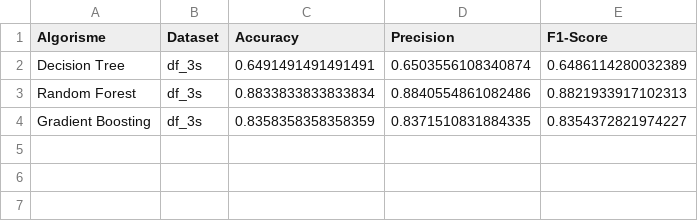
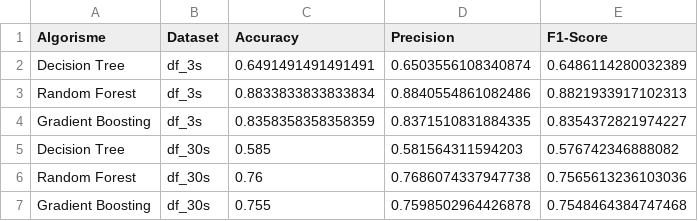
Before and after one commit to DCC-UAB/ACproject-01-group, a CSV file: metrics.csv, drawn as a sheet; the diff names each change by its address in the sheet, - before the commit and + after, or states it on an @@ line.

```diff
--- a/metrics.csv
+++ b/metrics.csv
+row 5: Decision Tree | df_30s | 0.585 | 0.581564311594203 | 0.576742346888082
+row 6: Random Forest | df_30s | 0.76 | 0.7686074337947738 | 0.7565613236103036
+row 7: Gradient Boosting | df_30s | 0.755 | 0.7598502964426878 | 0.7548464384747468
```
Also changed, not shown: 14 other files.
